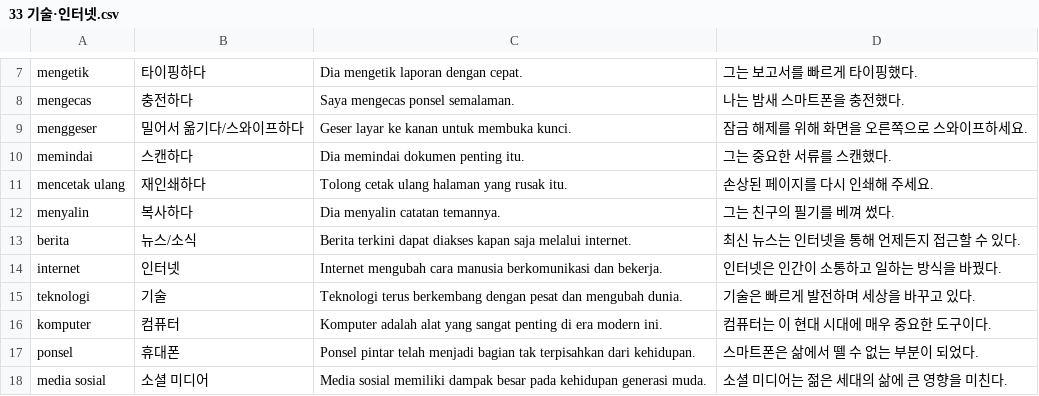
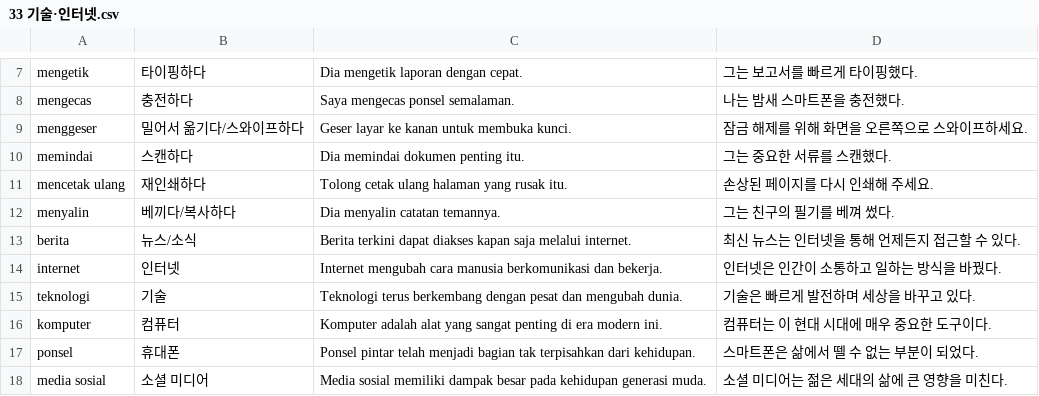
Before and after one commit to cura4world/idkr-buddy, a CSV file: data/categories/33 기술·인터넷.csv, drawn as a sheet; only a part is shown, gaps mark what is left out.

```diff
--- a/data/categories/33 기술·인터넷.csv
+++ b/data/categories/33 기술·인터넷.csv
@@ -11,3 +11,3 @@ memindai,스캔하다,Dia memindai dokumen penting itu.,그는 중요한 서류
 mencetak ulang,재인쇄하다,Tolong cetak ulang halaman yang rusak itu.,손상된 페이지를 다시 인쇄해 주세요.
-menyalin,복사하다,Dia menyalin catatan temannya.,그는 친구의 필기를 베껴 썼다.
+menyalin,베끼다/복사하다,Dia menyalin catatan temannya.,그는 친구의 필기를 베껴 썼다.
 berita,뉴스/소식,Berita terkini dapat diakses kapan saja melalui internet.,최신 뉴스는 인터넷을 통해 언제든지 접근할 수 있다.
```
